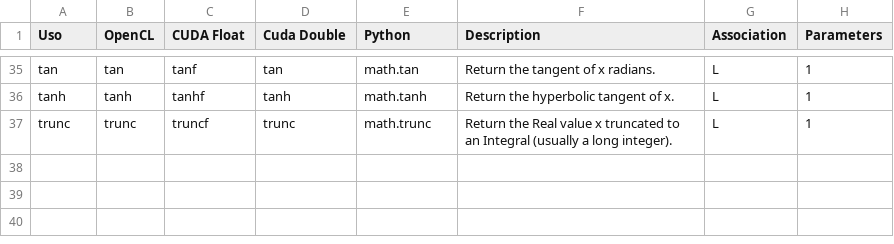
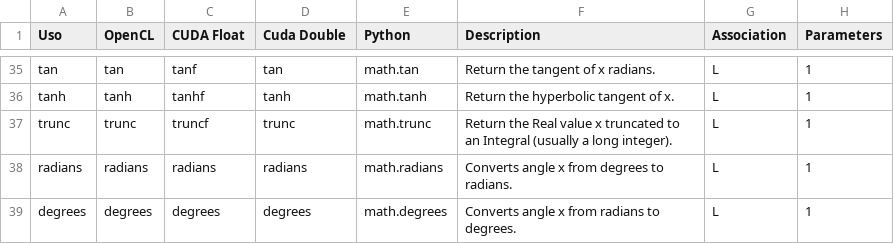
Before and after one commit to thesivis/genericseb, a CSV file: GenericLexerSEB/src/functions/functions.csv, drawn as a sheet; only a part is shown, gaps mark what is left out.

```diff
--- a/GenericLexerSEB/src/functions/functions.csv
+++ b/GenericLexerSEB/src/functions/functions.csv
@@ -37 +37,3 @@ tanh;tanh;tanhf;tanh;math.tanh;Return the hyperbolic tangent of x.;L;1
 trunc;trunc;truncf;trunc;math.trunc;Return the Real value x truncated to an Integral (usually a long integer).;L;1
+radians;radians;radians;radians;math.radians;Converts angle x from degrees to radians.;L;1
+degrees;degrees;degrees;degrees;math.degrees;Converts angle x from radians to degrees.;L;1
```
Also changed, not shown: 2 other files.
